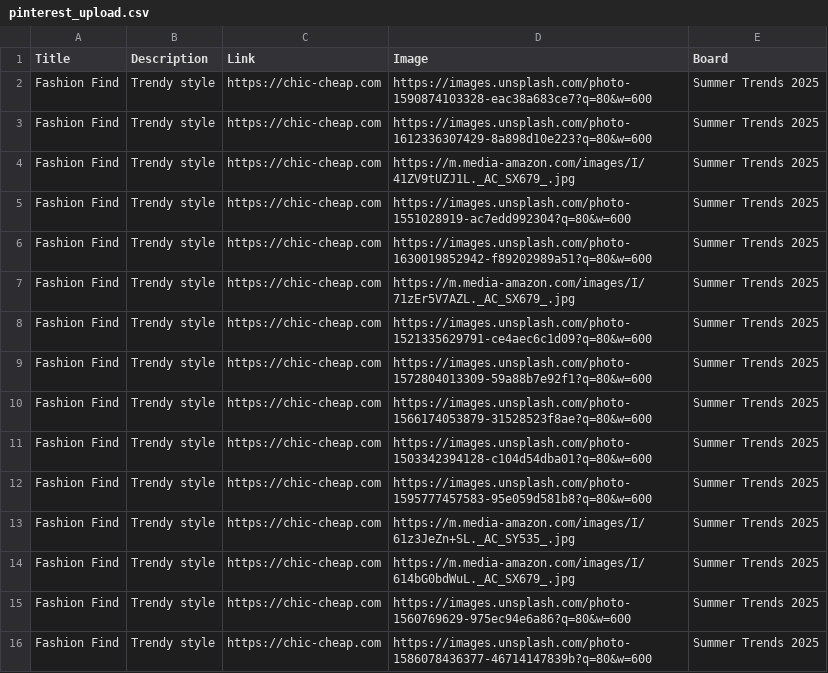
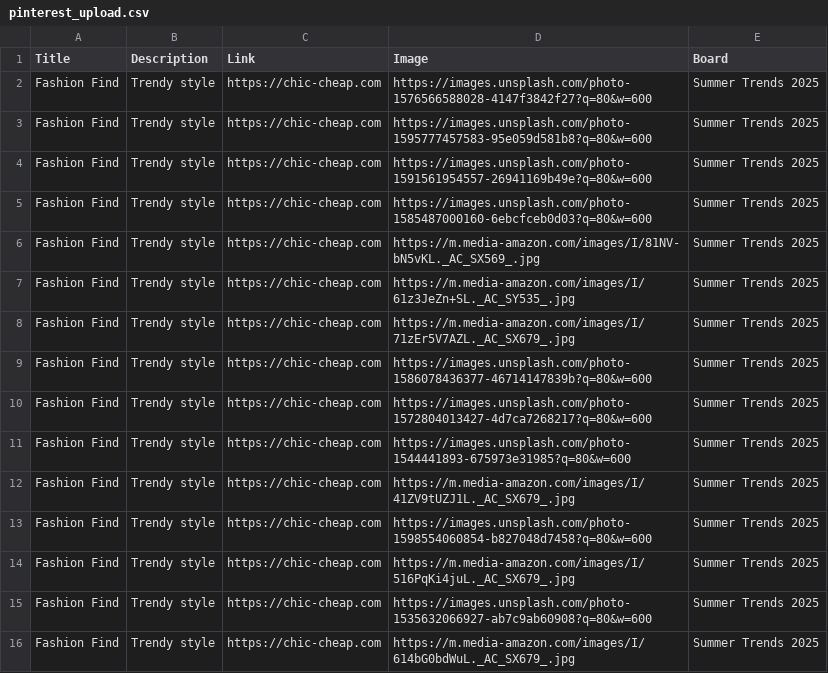
Before and after one commit to roccozoom/chic-cheap, a CSV file: pinterest_upload.csv, drawn as a sheet.

Commit message:
Daily Update: Data, XML & CSV

```diff
--- a/pinterest_upload.csv
+++ b/pinterest_upload.csv
@@ -1,16 +1,16 @@
 "Title","Description","Link","Image","Board"
-"Fashion Find","Trendy style","https://chic-cheap.com","https://images.unsplash.com/photo-1590874103328-eac38a683ce7?q=80&w=600","Summer Trends 2025"
-"Fashion Find","Trendy style","https://chic-cheap.com","https://images.unsplash.com/photo-1612336307429-8a898d10e223?q=80&w=600","Summer Trends 2025"
+"Fashion Find","Trendy style","https://chic-cheap.com","https://images.unsplash.com/photo-1576566588028-4147f3842f27?q=80&w=600","Summer Trends 2025"
+"Fashion Find","Trendy style","https://chic-cheap.com","https://images.unsplash.com/photo-1595777457583-95e059d581b8?q=80&w=600","Summer Trends 2025"
+"Fashion Find","Trendy style","https://chic-cheap.com","https://images.unsplash.com/photo-1591561954557-26941169b49e?q=80&w=600","Summer Trends 2025"
+"Fashion Find","Trendy style","https://chic-cheap.com","https://images.unsplash.com/photo-1585487000160-6ebcfceb0d03?q=80&w=600","Summer Trends 2025"
+"Fashion Find","Trendy style","https://chic-cheap.com","https://m.media-amazon.com/images/I/81NV-bN5vKL._AC_SX569_.jpg","Summer Trends 2025"
+"Fashion Find","Trendy style","https://chic-cheap.com","https://m.media-amazon.com/images/I/61z3JeZn+SL._AC_SY535_.jpg","Summer Trends 2025"
+"Fashion Find","Trendy style","https://chic-cheap.com","https://m.media-amazon.com/images/I/71zEr5V7AZL._AC_SX679_.jpg","Summer Trends 2025"
+"Fashion Find","Trendy style","https://chic-cheap.com","https://images.unsplash.com/photo-1586078436377-46714147839b?q=80&w=600","Summer Trends 2025"
+"Fashion Find","Trendy style","https://chic-cheap.com","https://images.unsplash.com/photo-1572804013427-4d7ca7268217?q=80&w=600","Summer Trends 2025"
+"Fashion Find","Trendy style","https://chic-cheap.com","https://images.unsplash.com/photo-1544441893-675973e31985?q=80&w=600","Summer Trends 2025"
 "Fashion Find","Trendy style","https://chic-cheap.com","https://m.media-amazon.com/images/I/41ZV9tUZJ1L._AC_SX679_.jpg","Summer Trends 2025"
-"Fashion Find","Trendy style","https://chic-cheap.com","https://images.unsplash.com/photo-1551028919-ac7edd992304?q=80&w=600","Summer Trends 2025"
-"Fashion Find","Trendy style","https://chic-cheap.com","https://images.unsplash.com/photo-1630019852942-f89202989a51?q=80&w=600","Summer Trends 2025"
-"Fashion Find","Trendy style","https://chic-cheap.com","https://m.media-amazon.com/images/I/71zEr5V7AZL._AC_SX679_.jpg","Summer Trends 2025"
-"Fashion Find","Trendy style","https://chic-cheap.com","https://images.unsplash.com/photo-1521335629791-ce4aec6c1d09?q=80&w=600","Summer Trends 2025"
-"Fashion Find","Trendy style","https://chic-cheap.com","https://images.unsplash.com/photo-1572804013309-59a88b7e92f1?q=80&w=600","Summer Trends 2025"
-"Fashion Find","Trendy style","https://chic-cheap.com","https://images.unsplash.com/photo-1566174053879-31528523f8ae?q=80&w=600","Summer Trends 2025"
-"Fashion Find","Trendy style","https://chic-cheap.com","https://images.unsplash.com/photo-1503342394128-c104d54dba01?q=80&w=600","Summer Trends 2025"
-"Fashion Find","Trendy style","https://chic-cheap.com","https://images.unsplash.com/photo-1595777457583-95e059d581b8?q=80&w=600","Summer Trends 2025"
-"Fashion Find","Trendy style","https://chic-cheap.com","https://m.media-amazon.com/images/I/61z3JeZn+SL._AC_SY535_.jpg","Summer Trends 2025"
+"Fashion Find","Trendy style","https://chic-cheap.com","https://images.unsplash.com/photo-1598554060854-b827048d7458?q=80&w=600","Summer Trends 2025"
+"Fashion Find","Trendy style","https://chic-cheap.com","https://m.media-amazon.com/images/I/516PqKi4juL._AC_SX679_.jpg","Summer Trends 2025"
+"Fashion Find","Trendy style","https://chic-cheap.com","https://images.unsplash.com/photo-1535632066927-ab7c9ab60908?q=80&w=600","Summer Trends 2025"
 "Fashion Find","Trendy style","https://chic-cheap.com","https://m.media-amazon.com/images/I/614bG0bdWuL._AC_SX679_.jpg","Summer Trends 2025"
-"Fashion Find","Trendy style","https://chic-cheap.com","https://images.unsplash.com/photo-1560769629-975ec94e6a86?q=80&w=600","Summer Trends 2025"
-"Fashion Find","Trendy style","https://chic-cheap.com","https://images.unsplash.com/photo-1586078436377-46714147839b?q=80&w=600","Summer Trends 2025"
```
Also changed, not shown: 2 other files.
